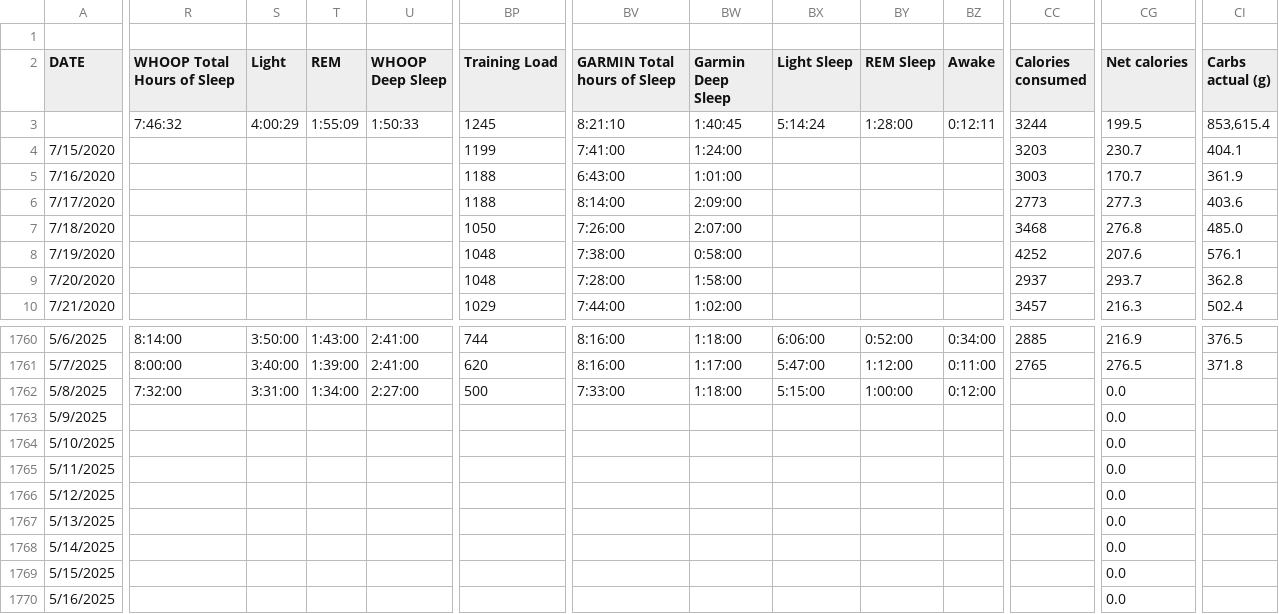
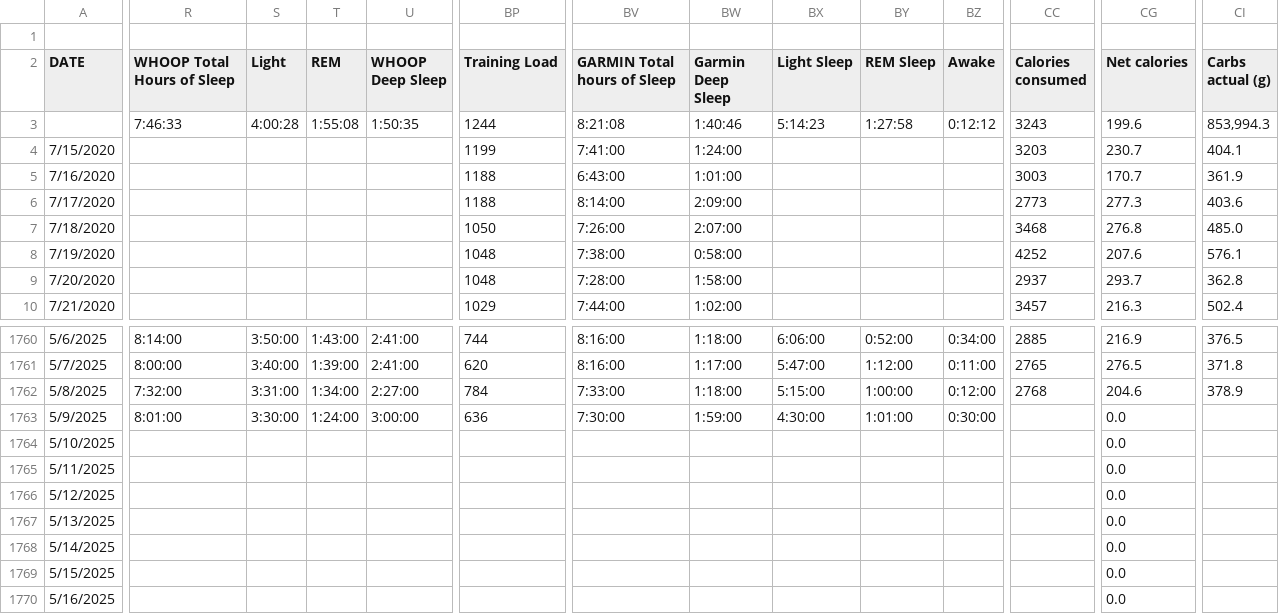
Before and after one commit to ptsouth97/traininglogWebserver, a CSV file: trainingLog.csv, drawn as a sheet; only a part is shown, gaps mark what is left out; the diff covers the shown part only; the diff names each change by its address in the sheet, - before the commit and + after, or states it on an @@ line.

```diff
--- a/trainingLog.csv
+++ b/trainingLog.csv
-R3 (WHOOP Total Hours of Sleep): 7:46:32
+R3 (WHOOP Total Hours of Sleep): 7:46:33
-S3 (Light): 4:00:29
+S3 (Light): 4:00:28
-T3 (REM): 1:55:09
+T3 (REM): 1:55:08
-U3 (WHOOP Deep Sleep): 1:50:33
+U3 (WHOOP Deep Sleep): 1:50:35
-BP3 (Training Load): 1245
+BP3 (Training Load): 1244
-BV3 (GARMIN Total hours of Sleep): 8:21:10
+BV3 (GARMIN Total hours of Sleep): 8:21:08
-BW3 (Garmin Deep Sleep): 1:40:45
+BW3 (Garmin Deep Sleep): 1:40:46
-BX3 (Light Sleep): 5:14:24
+BX3 (Light Sleep): 5:14:23
-BY3 (REM Sleep): 1:28:00
+BY3 (REM Sleep): 1:27:58
-BZ3 (Awake): 0:12:11
+BZ3 (Awake): 0:12:12
-CC3 (Calories consumed): 3244
+CC3 (Calories consumed): 3243
-CG3 (Net calories): 199.5
+CG3 (Net calories): 199.6
-CI3 (Carbs actual (g)): 853,615.4
+CI3 (Carbs actual (g)): 853,994.3
-BP1762 (Training Load): 500
+BP1762 (Training Load): 784
-CC1762 (Calories consumed): (empty)
+CC1762 (Calories consumed): 2768
-CG1762 (Net calories): 0.0
+CG1762 (Net calories): 204.6
-CI1762 (Carbs actual (g)): (empty)
+CI1762 (Carbs actual (g)): 378.9
-R1763 (WHOOP Total Hours of Sleep): (empty)
+R1763 (WHOOP Total Hours of Sleep): 8:01:00
-S1763 (Light): (empty)
+S1763 (Light): 3:30:00
-T1763 (REM): (empty)
+T1763 (REM): 1:24:00
-U1763 (WHOOP Deep Sleep): (empty)
+U1763 (WHOOP Deep Sleep): 3:00:00
-BP1763 (Training Load): (empty)
+BP1763 (Training Load): 636
-BV1763 (GARMIN Total hours of Sleep): (empty)
+BV1763 (GARMIN Total hours of Sleep): 7:30:00
-BW1763 (Garmin Deep Sleep): (empty)
+BW1763 (Garmin Deep Sleep): 1:59:00
-BX1763 (Light Sleep): (empty)
+BX1763 (Light Sleep): 4:30:00
-BY1763 (REM Sleep): (empty)
+BY1763 (REM Sleep): 1:01:00
-BZ1763 (Awake): (empty)
+BZ1763 (Awake): 0:30:00
```
Also changed, not shown: 51 edited cells elsewhere in this file, 6 other files.
